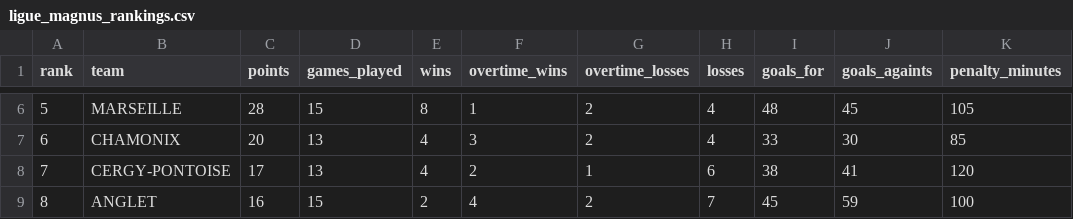
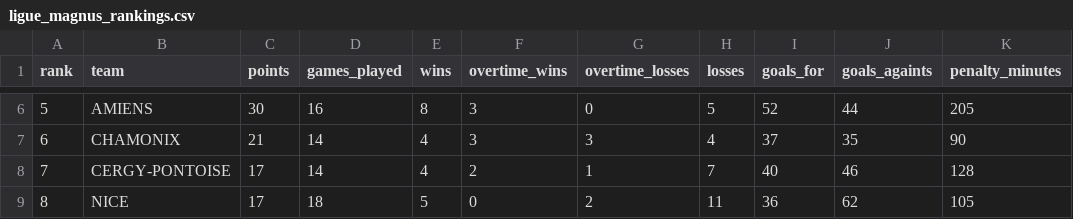
Before and after one commit to Dragilooping/Python_main, a CSV file: ligue_magnus_rankings.csv, drawn as a sheet; only a part is shown, gaps mark what is left out; the diff covers the shown part only.

```diff
--- a/ligue_magnus_rankings.csv
+++ b/ligue_magnus_rankings.csv
@@ -6,4 +6,4 @@ rank,team,points,games_played,wins,overtime_wins,overtime_losses,losses,goals_fo
-5,MARSEILLE,28,15,8,1,2,4,48,45,105
-6,CHAMONIX,20,13,4,3,2,4,33,30,85
-7,CERGY-PONTOISE,17,13,4,2,1,6,38,41,120
-8,ANGLET,16,15,2,4,2,7,45,59,100
+5,AMIENS,30,16,8,3,0,5,52,44,205
+6,CHAMONIX,21,14,4,3,3,4,37,35,90
+7,CERGY-PONTOISE,17,14,4,2,1,7,40,46,128
+8,NICE,17,18,5,0,2,11,36,62,105
```
Also changed, not shown: 63 edited cells elsewhere in this file.
